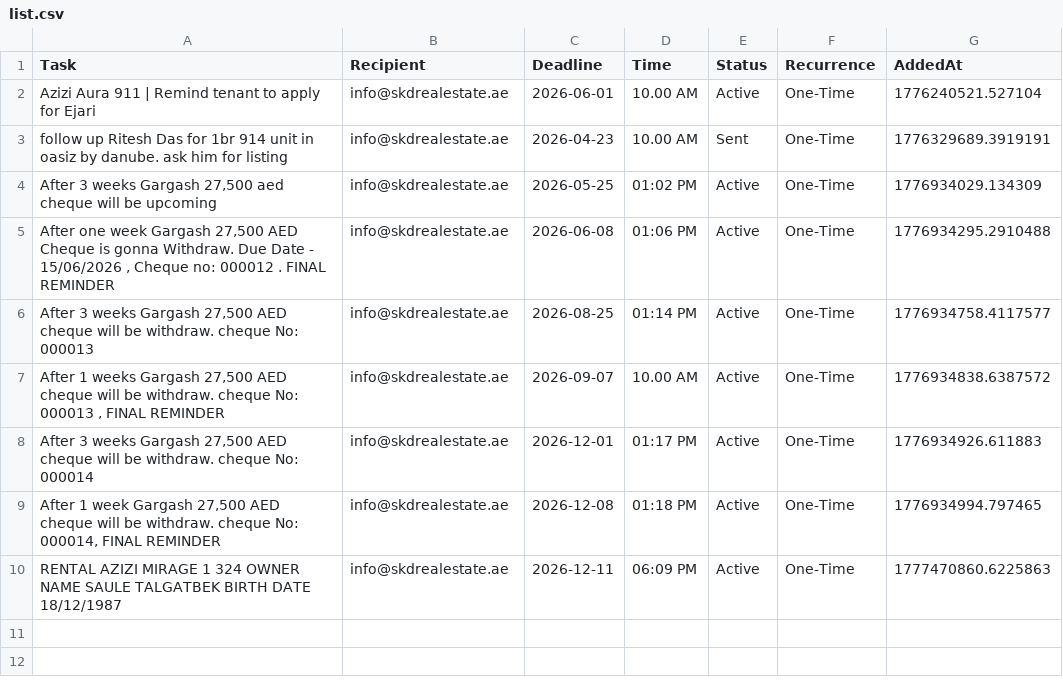
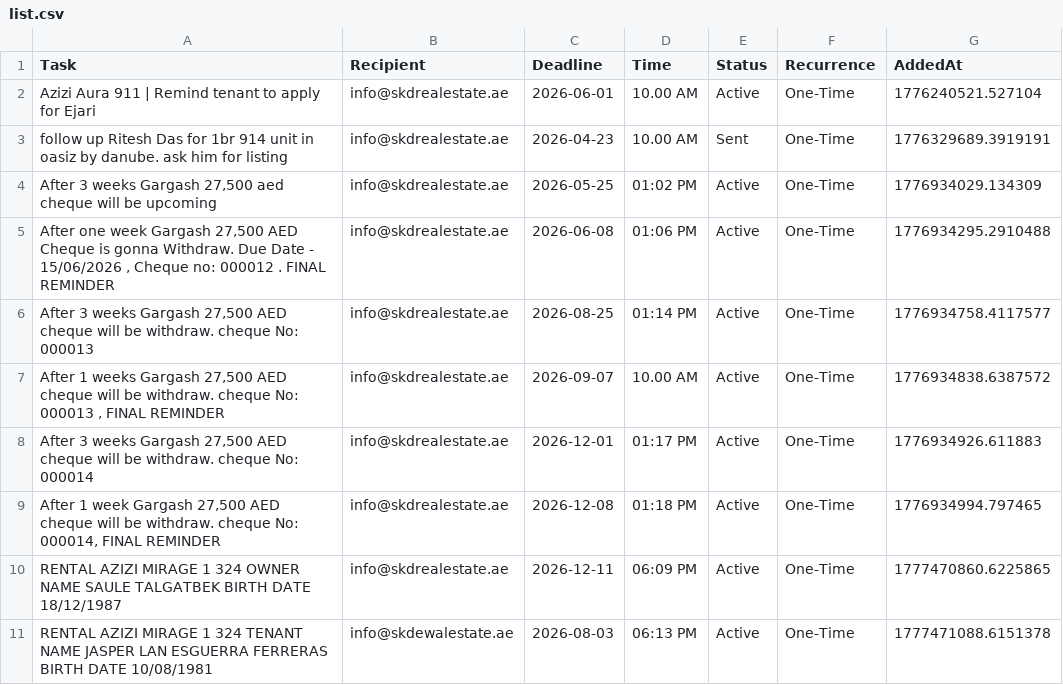
Before and after one commit to skdrealestate10-hash/my-real-estate-reminders, a CSV file: list.csv, drawn as a sheet.

Commit message:
SKD System: Update Memory

```diff
--- a/list.csv
+++ b/list.csv
@@ -9,2 +9,3 @@ follow up Ritesh Das for 1br 914 unit in oasiz by danube. ask him for listing ,i
 "After 1 week Gargash 27,500 AED cheque will be withdraw. cheque No: 000014, FINAL REMINDER ",info@skdrealestate.ae,2026-12-08,01:18 PM,Active,One-Time,1776934994.797465
-RENTAL  AZIZI MIRAGE 1     324  OWNER NAME SAULE TALGATBEK   BIRTH DATE 18/12/1987,info@skdrealestate.ae,2026-12-11,06:09 PM,Active,One-Time,1777470860.6225863
+RENTAL  AZIZI MIRAGE 1     324  OWNER NAME SAULE TALGATBEK   BIRTH DATE 18/12/1987,info@skdrealestate.ae,2026-12-11,06:09 PM,Active,One-Time,1777470860.6225865
+RENTAL  AZIZI MIRAGE 1  324  TENANT NAME JASPER LAN ESGUERRA FERRERAS   BIRTH DATE 10/08/1981,info@skdewalestate.ae,2026-08-03,06:13 PM,Active,One-Time,1777471088.6151378
```
